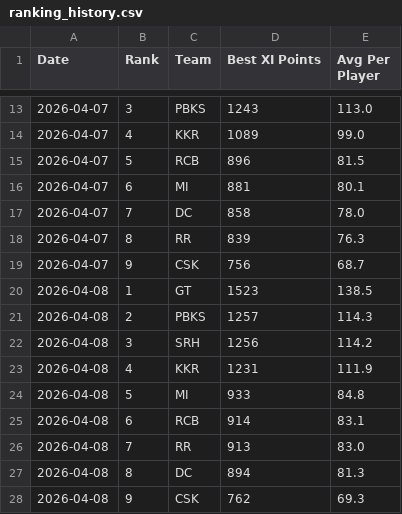
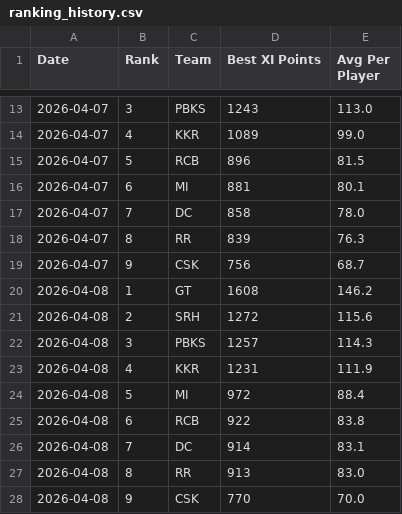
Before and after one commit to Malyala-Meghamsh/ipl-fantasy-league, a CSV file: ranking_history.csv, drawn as a sheet; only a part is shown, gaps mark what is left out.

```diff
--- a/ranking_history.csv
+++ b/ranking_history.csv
@@ -19,10 +19,10 @@ Date,Rank,Team,Best XI Points,Avg Per Player
 2026-04-07,9,CSK,756,68.7
-2026-04-08,1,GT,1523,138.5
-2026-04-08,2,PBKS,1257,114.3
-2026-04-08,3,SRH,1256,114.2
+2026-04-08,1,GT,1608,146.2
+2026-04-08,2,SRH,1272,115.6
+2026-04-08,3,PBKS,1257,114.3
 2026-04-08,4,KKR,1231,111.9
-2026-04-08,5,MI,933,84.8
-2026-04-08,6,RCB,914,83.1
-2026-04-08,7,RR,913,83.0
-2026-04-08,8,DC,894,81.3
-2026-04-08,9,CSK,762,69.3
+2026-04-08,5,MI,972,88.4
+2026-04-08,6,RCB,922,83.8
+2026-04-08,7,DC,914,83.1
+2026-04-08,8,RR,913,83.0
+2026-04-08,9,CSK,770,70.0
```
Also changed, not shown: ipl_fantasy_stats_2026-04-08.csv, 2 other files.
